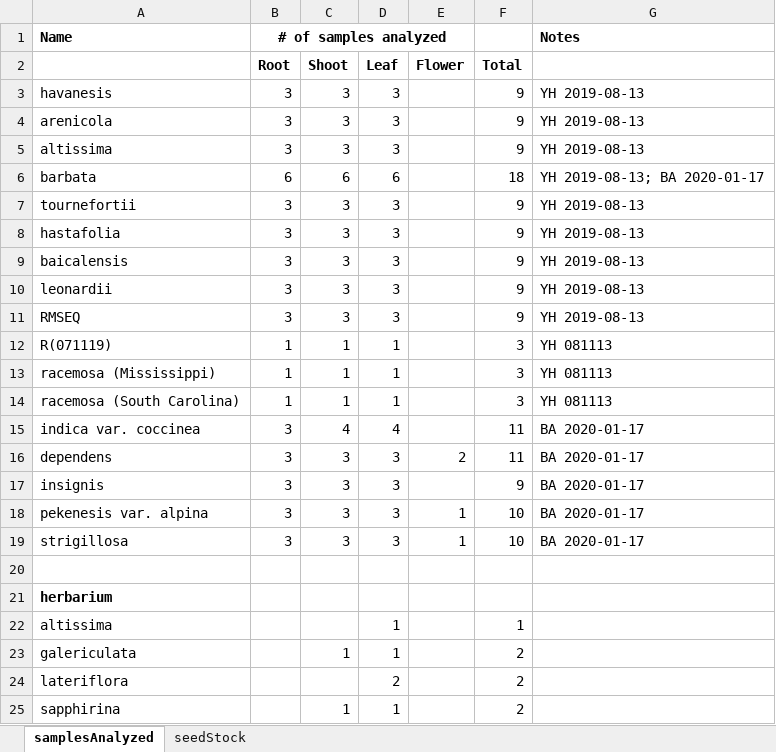
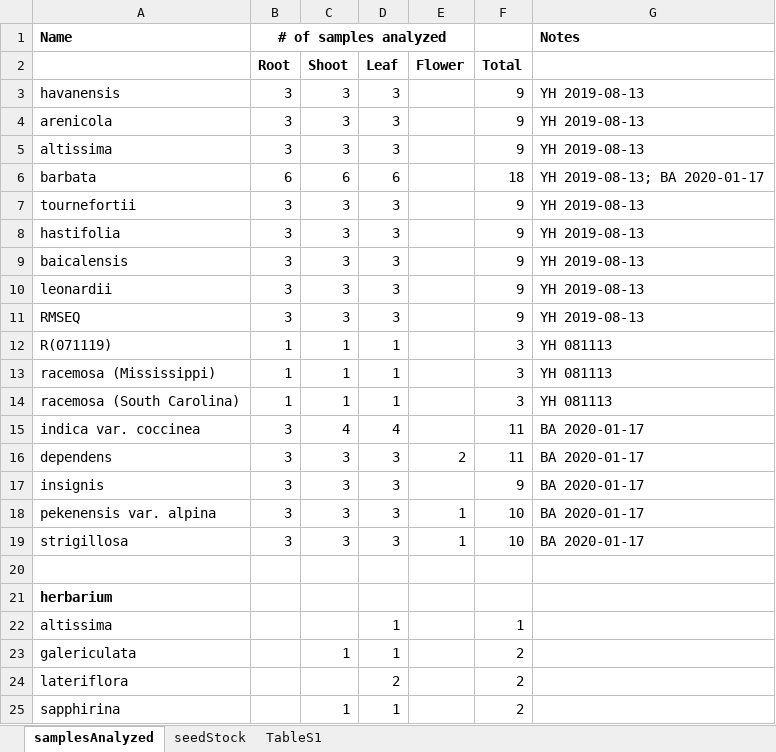
Before and after one commit to bryceaskey/scutellariaMetabolites, an Excel workbook: data/scutellariaList.xlsx, sheet samplesAnalyzed, drawn as a sheet; only a part is shown; values as stored, in another font and other column widths than the file's, no borders; the diff names each change by its address in the sheet, - before the commit and + after, or states it on an @@ line.

```diff
--- a/data/scutellariaList.xlsx (sheet samplesAnalyzed)
+++ b/data/scutellariaList.xlsx (sheet samplesAnalyzed)
+sheet tab: TableS1
-A3: havanesis
+A3: havanensis
-A8: hastafolia
+A8: hastifolia
-A18: pekenesis var. alpina
+A18: pekenensis var. alpina
```
Also changed, not shown: bioinformatics/Logs/RNAseq-alignment-stats.xlsx, 16 other files.
